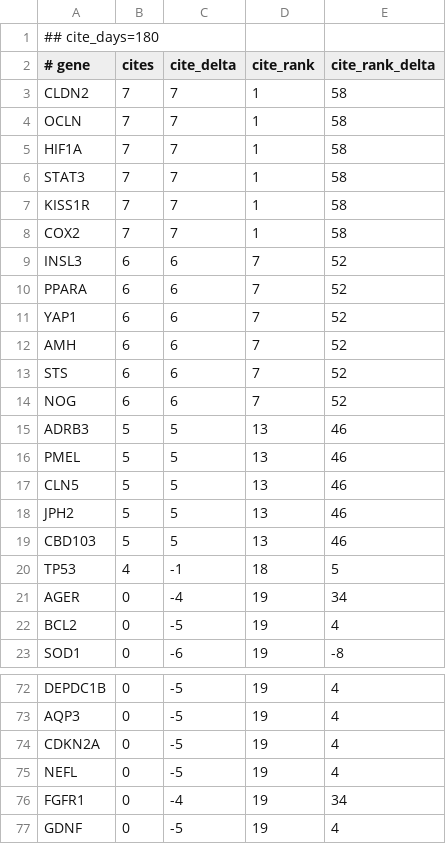
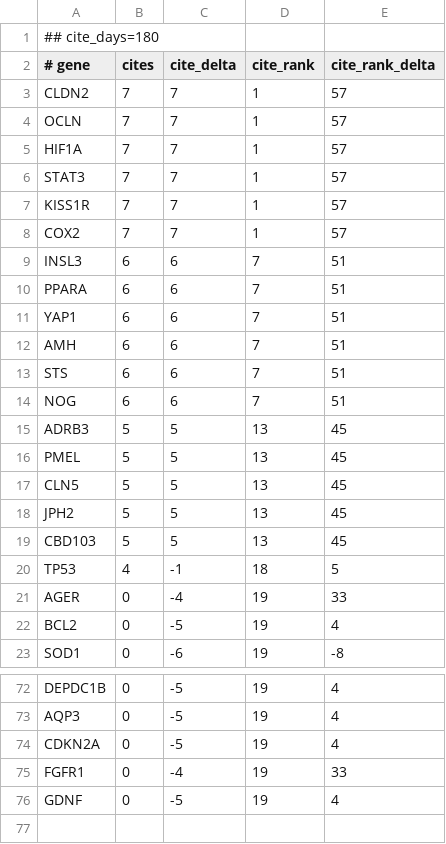
Before and after one commit to broadinstitute/gene-hints, a TSV file: data/canis-lupus-familiaris-pubmed-citations.tsv, drawn as a sheet; only a part is shown, gaps mark what is left out; the diff covers the shown part only.

```diff
--- a/data/canis-lupus-familiaris-pubmed-citations.tsv
+++ b/data/canis-lupus-familiaris-pubmed-citations.tsv
@@ -2,21 +2,21 @@
 # gene	cites	cite_delta	cite_rank	cite_rank_delta
-CLDN2	7	7	1	58
-OCLN	7	7	1	58
-HIF1A	7	7	1	58
-STAT3	7	7	1	58
-KISS1R	7	7	1	58
-COX2	7	7	1	58
-INSL3	6	6	7	52
-PPARA	6	6	7	52
-YAP1	6	6	7	52
-AMH	6	6	7	52
-STS	6	6	7	52
-NOG	6	6	7	52
-ADRB3	5	5	13	46
-PMEL	5	5	13	46
-CLN5	5	5	13	46
-JPH2	5	5	13	46
-CBD103	5	5	13	46
+CLDN2	7	7	1	57
+OCLN	7	7	1	57
+HIF1A	7	7	1	57
+STAT3	7	7	1	57
+KISS1R	7	7	1	57
+COX2	7	7	1	57
+INSL3	6	6	7	51
+PPARA	6	6	7	51
+YAP1	6	6	7	51
+AMH	6	6	7	51
+STS	6	6	7	51
+NOG	6	6	7	51
+ADRB3	5	5	13	45
+PMEL	5	5	13	45
+CLN5	5	5	13	45
+JPH2	5	5	13	45
+CBD103	5	5	13	45
 TP53	4	-1	18	5
-AGER	0	-4	19	34
+AGER	0	-4	19	33
 BCL2	0	-5	19	4
@@ -74,4 +74,3 @@ AQP3	0	-5	19	4
 CDKN2A	0	-5	19	4
-NEFL	0	-5	19	4
-FGFR1	0	-4	19	34
+FGFR1	0	-4	19	33
 GDNF	0	-5	19	4
```
Also changed, not shown: 4 edited cells elsewhere in this file, data/homo-sapiens-gene-hints.tsv, data/mus-musculus-pubmed-citations.tsv, 1 other file.
